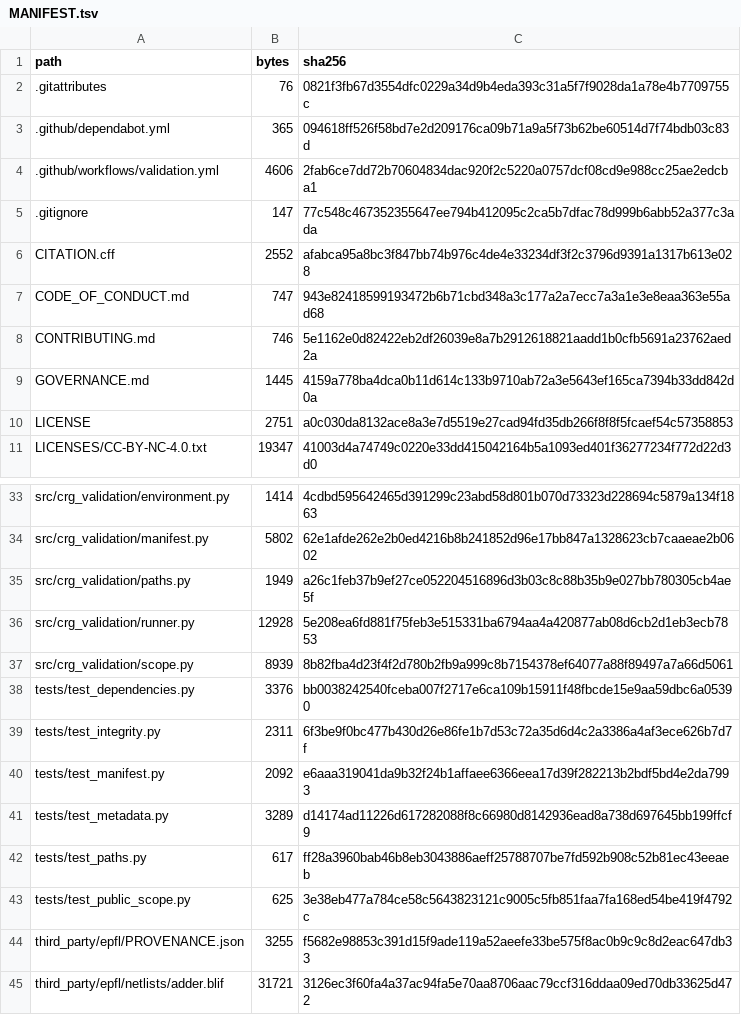
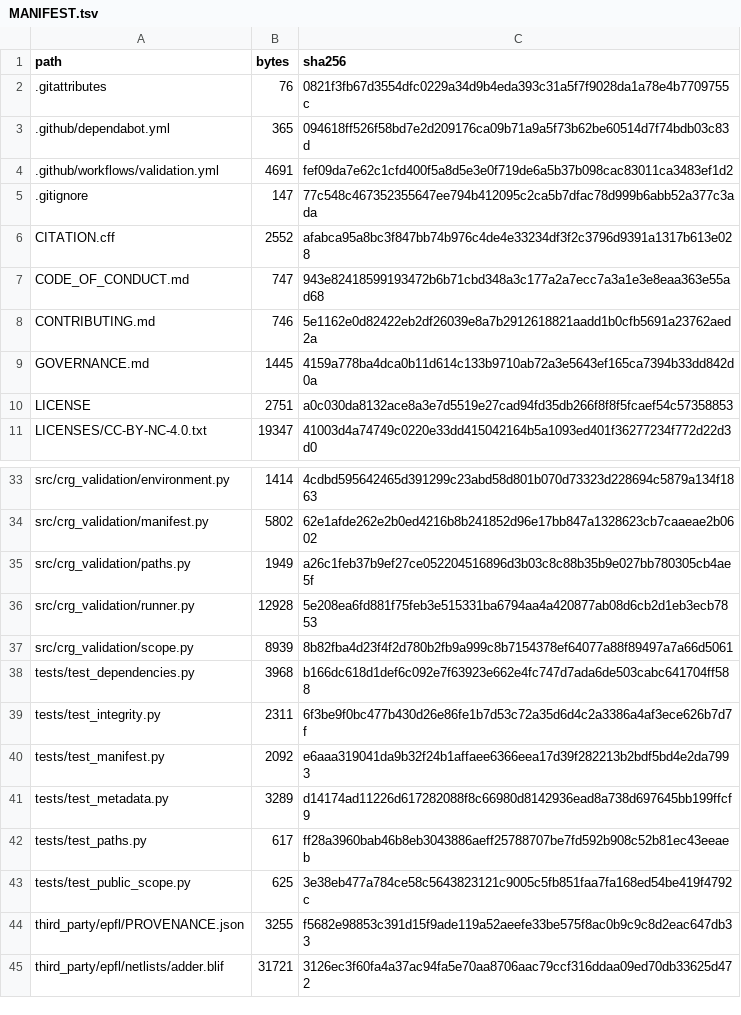
Before and after one commit to SemiAIFoundry/computation-realization-geometry, a TSV file: MANIFEST.tsv, drawn as a sheet; only a part is shown, gaps mark what is left out.

```diff
--- a/MANIFEST.tsv
+++ b/MANIFEST.tsv
@@ -3,3 +3,3 @@ path	bytes	sha256
 .github/dependabot.yml	365	094618ff526f58bd7e2d209176ca09b71a9a5f73b62be60514d7f74bdb03c83d
-.github/workflows/validation.yml	4606	2fab6ce7dd72b70604834dac920f2c5220a0757dcf08cd9e988cc25ae2edcba1
+.github/workflows/validation.yml	4691	fef09da7e62c1cfd400f5a8d5e3e0f719de6a5b37b098cac83011ca3483ef1d2
 .gitignore	147	77c548c467352355647ee794b412095c2ca5b7dfac78d999b6abb52a377c3ada
@@ -37,3 +37,3 @@ src/crg_validation/runner.py	12928	5e208ea6fd881f75feb3e515331ba6794aa4a420877ab
 src/crg_validation/scope.py	8939	8b82fba4d23f4f2d780b2fb9a999c8b7154378ef64077a88f89497a7a66d5061
-tests/test_dependencies.py	3376	bb0038242540fceba007f2717e6ca109b15911f48fbcde15e9aa59dbc6a05390
+tests/test_dependencies.py	3968	b166dc618d1def6c092e7f63923e662e4fc747d7ada6de503cabc641704ff588
 tests/test_integrity.py	2311	6f3be9f0bc477b430d26e86fe1b7d53c72a35d6d4c2a3386a4af3ece626b7d7f
```
Also changed, not shown: 3 other files.
